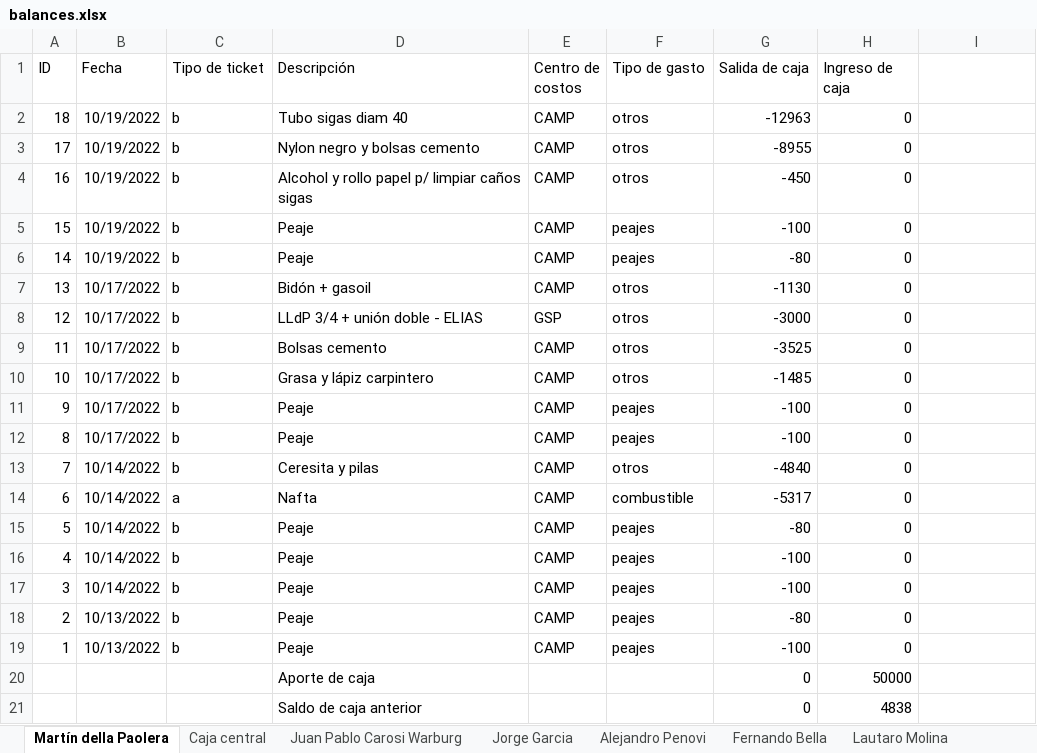
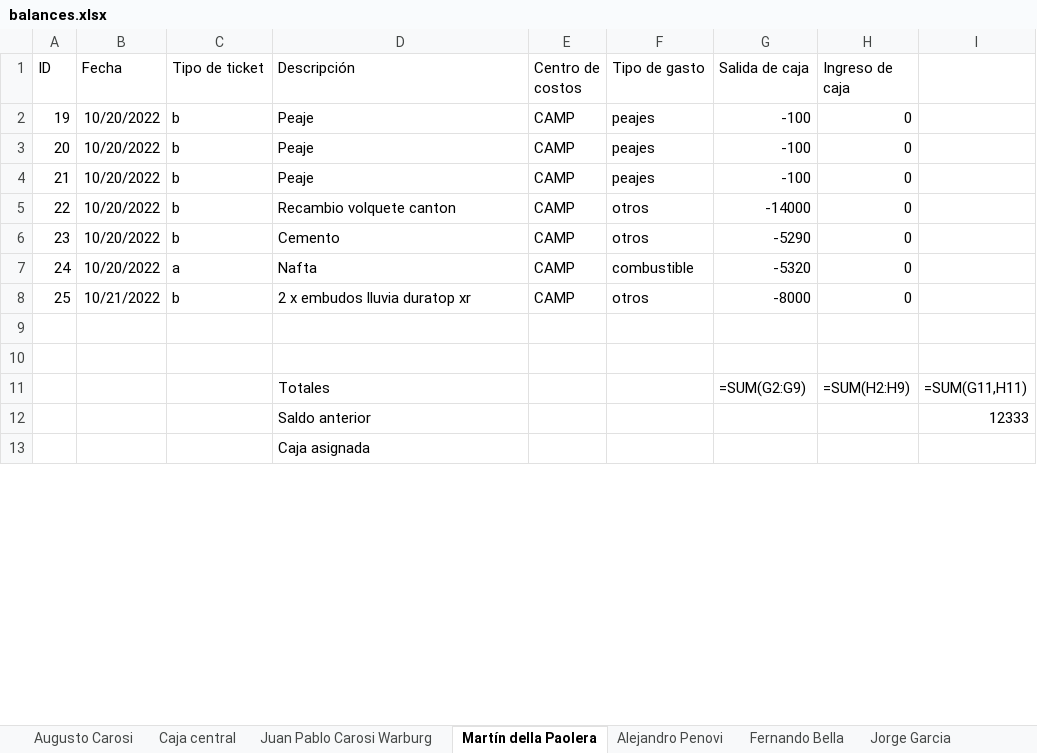
Before and after one commit to JuampiCarosi/rendiciones, an Excel workbook: public/balances.xlsx, sheet Martín della Paolera, drawn as a sheet; only a part is shown; values as stored, in another font and other column widths than the file's, no borders; formulas without a stored value are shown as written; removed rows and columns are numbered as before the commit, all else as after; the diff covers the shown part only; the diff names each change by its address in the sheet, - before the commit and + after, or states it on an @@ line.

```diff
--- a/public/balances.xlsx (sheet Martín della Paolera)
+++ b/public/balances.xlsx (sheet Martín della Paolera)
@@ sheet tab order changed: Augusto Carosi | Caja central | Juan Pablo Carosi Warburg | Martín della Paolera | Alejandro Penovi | Fernando Bella | Jorge Garcia @@
-row 2: 18 | 10/19/2022 | b | Tubo sigas diam 40 | CAMP | otros | -12963 | 0
-row 3: 17 | 10/19/2022 | b | Nylon negro y bolsas cemento | CAMP | otros | -8955 | 0
-row 4: 16 | 10/19/2022 | b | Alcohol y rollo papel p/ limpiar caños sigas | CAMP | otros | -450 | 0
-A2 (ID): 15
+A2 (ID): 19
-B2 (Fecha): 10/19/2022
+B2 (Fecha): 10/20/2022
-row 6: 14 | 10/19/2022 | b | Peaje | CAMP | peajes | -80 | 0
-row 7: 13 | 10/17/2022 | b | Bidón + gasoil | CAMP | otros | -1130 | 0
-row 8: 12 | 10/17/2022 | b | LLdP 3/4 + unión doble - ELIAS | GSP | otros | -3000 | 0
-row 9: 11 | 10/17/2022 | b | Bolsas cemento | CAMP | otros | -3525 | 0
-row 10: 10 | 10/17/2022 | b | Grasa y lápiz carpintero | CAMP | otros | -1485 | 0
-A3 (ID): 9
+A3 (ID): 20
-B3:B4 (Fecha): 10/17/2022
+B3:B4 (Fecha): 10/20/2022
-A4 (ID): 8
+A4 (ID): 21
-A5 (ID): 7
+A5 (ID): 22
-B5 (Fecha): 10/14/2022
+B5 (Fecha): 10/20/2022
-D5 (Descripción): Ceresita y pilas
+D5 (Descripción): Recambio volquete canton
-G5 (Salida de caja): -4840
+G5 (Salida de caja): -14000
+row 6: 23 | 10/20/2022 | b | Cemento | CAMP | otros | -5290 | 0
-A7 (ID): 6
+A7 (ID): 24
-B7 (Fecha): 10/14/2022
+B7 (Fecha): 10/20/2022
-G7 (Salida de caja): -5317
+G7 (Salida de caja): -5320
-row 15: 5 | 10/14/2022 | b | Peaje | CAMP | peajes | -80 | 0
-row 16: 4 | 10/14/2022 | b | Peaje | CAMP | peajes | -100 | 0
-row 17: 3 | 10/14/2022 | b | Peaje | CAMP | peajes | -100 | 0
-row 18: 2 | 10/13/2022 | b | Peaje | CAMP | peajes | -80 | 0
-row 19: 1 | 10/13/2022 | b | Peaje | CAMP | peajes | -100 | 0
+row 8: 25 | 10/21/2022 | b | 2 x embudos lluvia duratop xr | CAMP | otros | -8000 | 0
-row 9:  |  |  | Aporte de caja |  |  | 0 | 50000
+row 9: (empty)
-row 10:  |  |  | Saldo de caja anterior |  |  | 0 | 4838
+row 10: (empty)
+row 11:  |  |  | Totales |  |  | =SUM(G2:G9) | =SUM(H2:H9) | =SUM(G11,H11)
+row 12:  |  |  | Saldo anterior |  |  |  |  | 12333
+row 13:  |  |  | Caja asignada
```
Also changed, not shown: 1 added row elsewhere in this sheet, sheet Lautaro Molina, sheet Alejandro Penovi, sheet Caja central, sheet Fernando Bella, sheet Juan Pablo Carosi Warburg, sheet Augusto Carosi, 1 more sheet, other sheet tabs, 7 other files.
